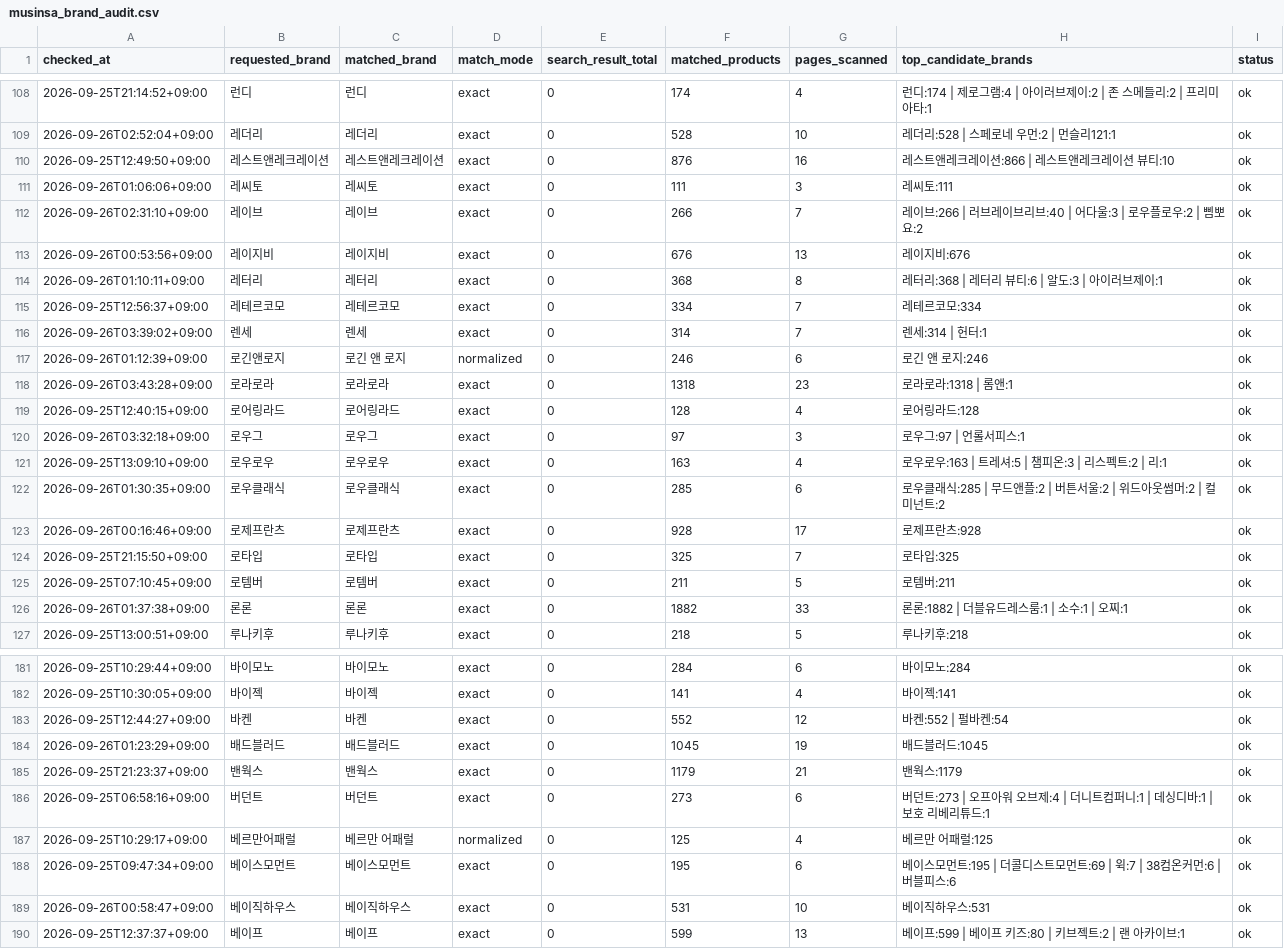
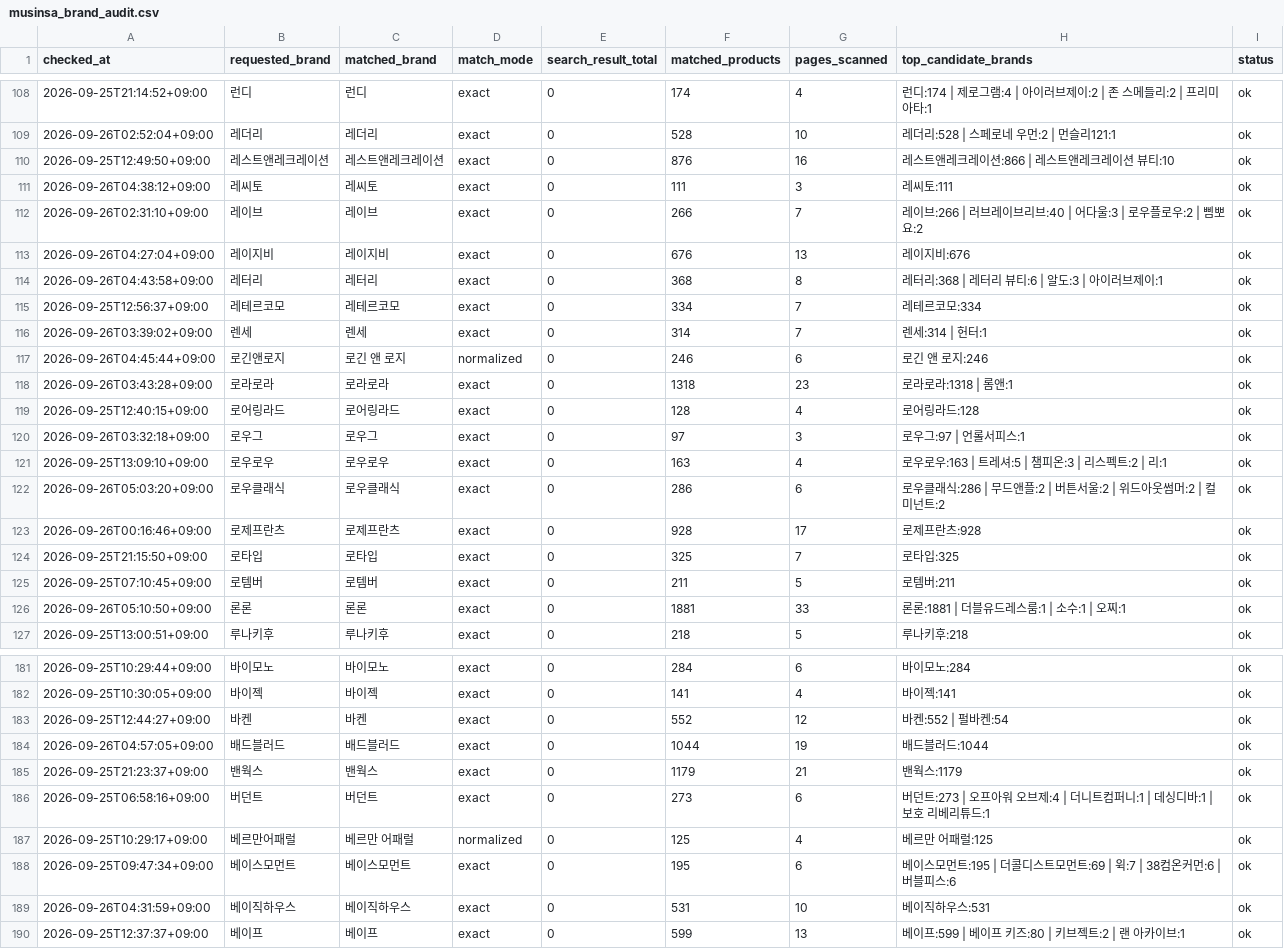
Before and after one commit to kwj-lab/-, a CSV file: musinsa_brand_audit.csv, drawn as a sheet; only a part is shown, gaps mark what is left out; the diff covers the shown part only.

```diff
--- a/musinsa_brand_audit.csv
+++ b/musinsa_brand_audit.csv
@@ -110,9 +110,9 @@
 2026-09-25T12:49:50+09:00,레스트앤레크레이션,레스트앤레크레이션,exact,0,876,16,레스트앤레크레이션:866 | 레스트앤레크레이션 뷰티:10,ok
-2026-09-26T01:06:06+09:00,레씨토,레씨토,exact,0,111,3,레씨토:111,ok
+2026-09-26T04:38:12+09:00,레씨토,레씨토,exact,0,111,3,레씨토:111,ok
 2026-09-26T02:31:10+09:00,레이브,레이브,exact,0,266,7,레이브:266 | 러브레이브리브:40 | 어다울:3 | 로우플로우:2 | 삠뽀요:2,ok
-2026-09-26T00:53:56+09:00,레이지비,레이지비,exact,0,676,13,레이지비:676,ok
-2026-09-26T01:10:11+09:00,레터리,레터리,exact,0,368,8,레터리:368 | 레터리 뷰티:6 | 알도:3 | 아이러브제이:1,ok
+2026-09-26T04:27:04+09:00,레이지비,레이지비,exact,0,676,13,레이지비:676,ok
+2026-09-26T04:43:58+09:00,레터리,레터리,exact,0,368,8,레터리:368 | 레터리 뷰티:6 | 알도:3 | 아이러브제이:1,ok
 2026-09-25T12:56:37+09:00,레테르코모,레테르코모,exact,0,334,7,레테르코모:334,ok
 2026-09-26T03:39:02+09:00,렌세,렌세,exact,0,314,7,렌세:314 | 헌터:1,ok
-2026-09-26T01:12:39+09:00,로긴앤로지,로긴 앤 로지,normalized,0,246,6,로긴 앤 로지:246,ok
+2026-09-26T04:45:44+09:00,로긴앤로지,로긴 앤 로지,normalized,0,246,6,로긴 앤 로지:246,ok
 2026-09-26T03:43:28+09:00,로라로라,로라로라,exact,0,1318,23,로라로라:1318 | 롬앤:1,ok
@@ -121,3 +121,3 @@
 2026-09-25T13:09:10+09:00,로우로우,로우로우,exact,0,163,4,로우로우:163 | 트레셔:5 | 챔피온:3 | 리스펙트:2 | 리:1,ok
-2026-09-26T01:30:35+09:00,로우클래식,로우클래식,exact,0,285,6,로우클래식:285 | 무드앤플:2 | 버튼서울:2 | 위드아웃썸머:2 | 컬미넌트:2,ok
+2026-09-26T05:03:20+09:00,로우클래식,로우클래식,exact,0,286,6,로우클래식:286 | 무드앤플:2 | 버튼서울:2 | 위드아웃썸머:2 | 컬미넌트:2,ok
 2026-09-26T00:16:46+09:00,로제프란츠,로제프란츠,exact,0,928,17,로제프란츠:928,ok
@@ -125,3 +125,3 @@
 2026-09-25T07:10:45+09:00,로템버,로템버,exact,0,211,5,로템버:211,ok
-2026-09-26T01:37:38+09:00,론론,론론,exact,0,1882,33,론론:1882 | 더블유드레스룸:1 | 소수:1 | 오찌:1,ok
+2026-09-26T05:10:50+09:00,론론,론론,exact,0,1881,33,론론:1881 | 더블유드레스룸:1 | 소수:1 | 오찌:1,ok
 2026-09-25T13:00:51+09:00,루나키후,루나키후,exact,0,218,5,루나키후:218,ok
@@ -183,3 +183,3 @@
 2026-09-25T12:44:27+09:00,바켄,바켄,exact,0,552,12,바켄:552 | 펄바켄:54,ok
-2026-09-26T01:23:29+09:00,배드블러드,배드블러드,exact,0,1045,19,배드블러드:1045,ok
+2026-09-26T04:57:05+09:00,배드블러드,배드블러드,exact,0,1044,19,배드블러드:1044,ok
 2026-09-25T21:23:37+09:00,밴웍스,밴웍스,exact,0,1179,21,밴웍스:1179,ok
@@ -188,3 +188,3 @@
 2026-09-25T09:47:34+09:00,베이스모먼트,베이스모먼트,exact,0,195,6,베이스모먼트:195 | 더콜디스트모먼트:69 | 윅:7 | 38컴온커먼:6 | 버블피스:6,ok
-2026-09-26T00:58:47+09:00,베이직하우스,베이직하우스,exact,0,531,10,베이직하우스:531,ok
+2026-09-26T04:31:59+09:00,베이직하우스,베이직하우스,exact,0,531,10,베이직하우스:531,ok
 2026-09-25T12:37:37+09:00,베이프,베이프,exact,0,599,13,베이프:599 | 베이프 키즈:80 | 키브젝트:2 | 랜 아카이브:1,ok
```
Also changed, not shown: 57 edited cells elsewhere in this file.
